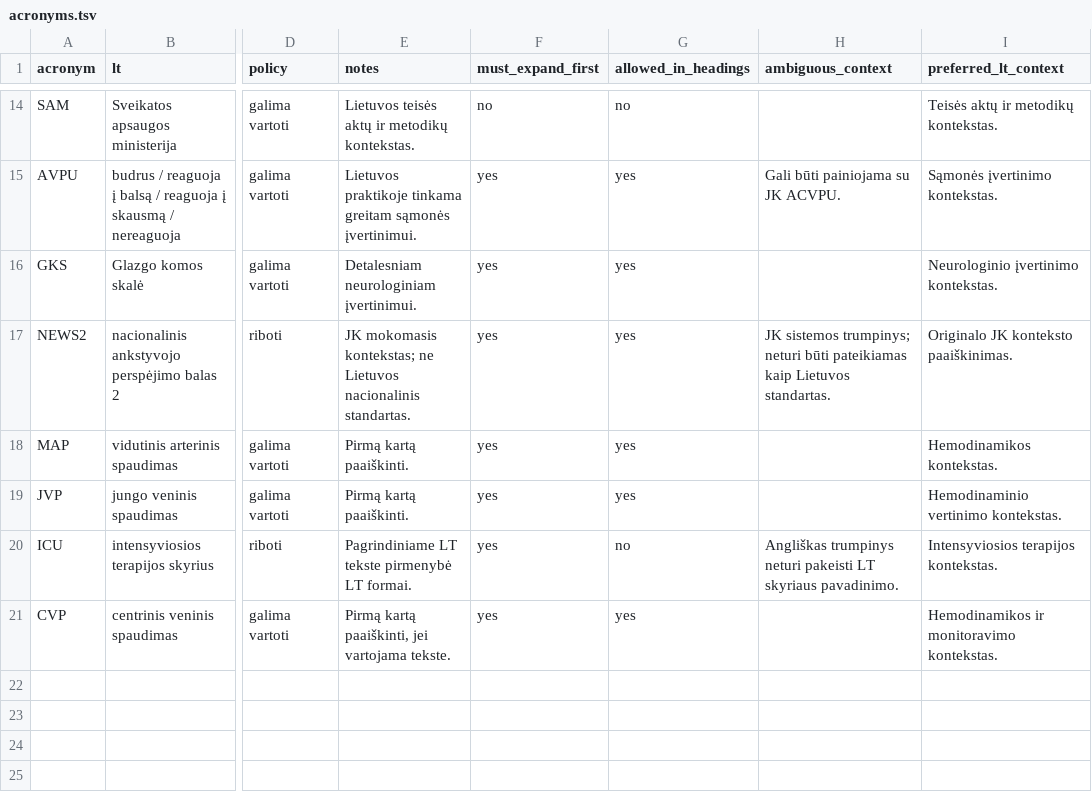
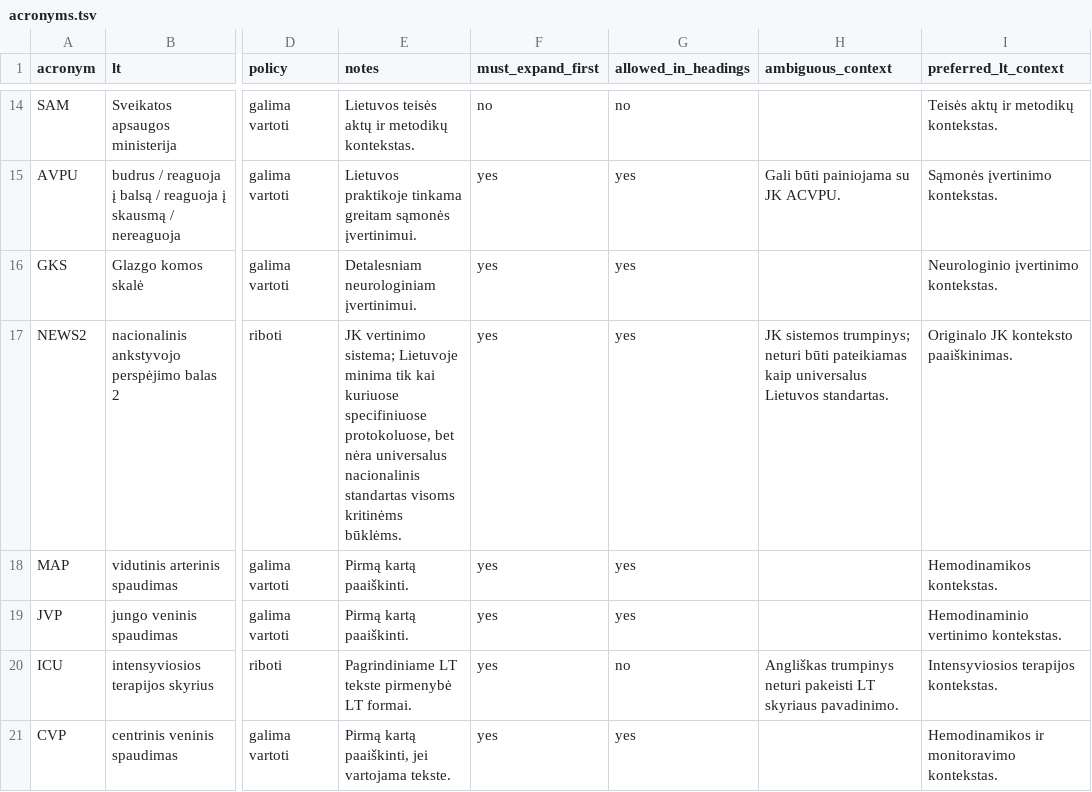
Before and after one commit to dzukauskas/acute-medicine, a TSV file: books/acute-medicine/acronyms.tsv, drawn as a sheet; only a part is shown, gaps mark what is left out; the diff names each change by its address in the sheet, - before the commit and + after, or states it on an @@ line.

Commit message:
Reset first chapters and enforce Whimsical workflow

```diff
--- a/books/acute-medicine/acronyms.tsv
+++ b/books/acute-medicine/acronyms.tsv
-E17 (notes): JK mokomasis kontekstas; ne Lietuvos nacionalinis standartas.
+E17 (notes): JK vertinimo sistema; Lietuvoje minima tik kai kuriuose specifiniuose protokoluose, bet nėra universalus nacionalinis standartas visoms kritinėms būklėms.
-H17 (ambiguous_context): …pateikiamas kaip Lietuvos standartas.
+H17 (ambiguous_context): …pateikiamas kaip universalus Lietuvos standartas.
```
Also changed, not shown: books/acute-medicine/localization_overrides.tsv, books/acute-medicine/lt/figures/manifest.tsv, 30 other files.
